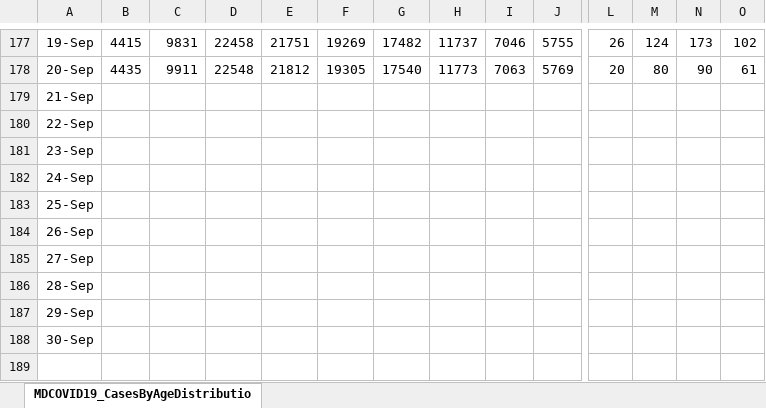
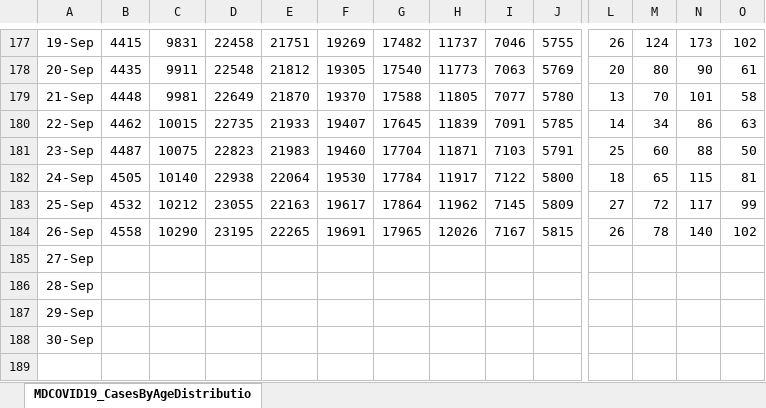
Before and after one commit to TylerFogarty7/MD-COVID19, an Excel workbook: Data/MDCOVID19_CasesByAgeDistribution.xlsx, sheet MDCOVID19_CasesByAgeDistributio, drawn as a sheet; only a part is shown, gaps mark what is left out; values as stored, in another font and other column widths than the file's, no borders; removed rows and columns are numbered as before the commit, all else as after; rows hold the shown columns only; the diff covers the shown part only; the diff names each change by its address in the sheet, - before the commit and + after, or states it on an @@ line.

```diff
--- a/Data/MDCOVID19_CasesByAgeDistribution.xlsx (sheet MDCOVID19_CasesByAgeDistributio)
+++ b/Data/MDCOVID19_CasesByAgeDistribution.xlsx (sheet MDCOVID19_CasesByAgeDistributio)
-row 179: 21-Sep
-row 180: 22-Sep
-row 181: 23-Sep
-row 182: 24-Sep
-row 183: 25-Sep
-row 184: 26-Sep
+row 179: 21-Sep | 4448 | 9981 | 22649 | 21870 | 19370 | 17588 | 11805 | 7077 | 5780 | 13 | 70 | 101 | 58
+row 180: 22-Sep | 4462 | 10015 | 22735 | 21933 | 19407 | 17645 | 11839 | 7091 | 5785 | 14 | 34 | 86 | 63
+row 181: 23-Sep | 4487 | 10075 | 22823 | 21983 | 19460 | 17704 | 11871 | 7103 | 5791 | 25 | 60 | 88 | 50
+row 182: 24-Sep | 4505 | 10140 | 22938 | 22064 | 19530 | 17784 | 11917 | 7122 | 5800 | 18 | 65 | 115 | 81
+row 183: 25-Sep | 4532 | 10212 | 23055 | 22163 | 19617 | 17864 | 11962 | 7145 | 5809 | 27 | 72 | 117 | 99
+row 184: 26-Sep | 4558 | 10290 | 23195 | 22265 | 19691 | 17965 | 12026 | 7167 | 5815 | 26 | 78 | 140 | 102
```
Also changed, not shown: 17 added rows and 17 removed rows elsewhere in this sheet, 56 other files.
